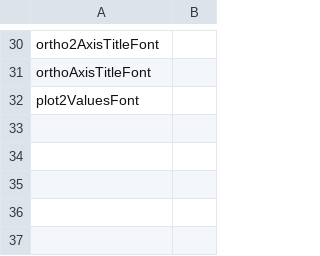
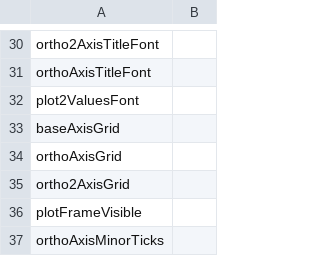
Before and after one commit to webdetails/ccc, a CSV file: doc/kettle/configPropertyDefaultOverride.csv, drawn as a sheet; only a part is shown, gaps mark what is left out; the diff names each change by its address in the sheet, - before the commit and + after, or states it on an @@ line.

Commit message:
[BACKLOG-14077] - Removed property default values to properly style a bar chart

```diff
--- a/doc/kettle/configPropertyDefaultOverride.csv
+++ b/doc/kettle/configPropertyDefaultOverride.csv
+row 33: baseAxisGrid
+row 34: orthoAxisGrid
+row 35: ortho2AxisGrid
+row 36: plotFrameVisible
+row 37: orthoAxisMinorTicks
```
